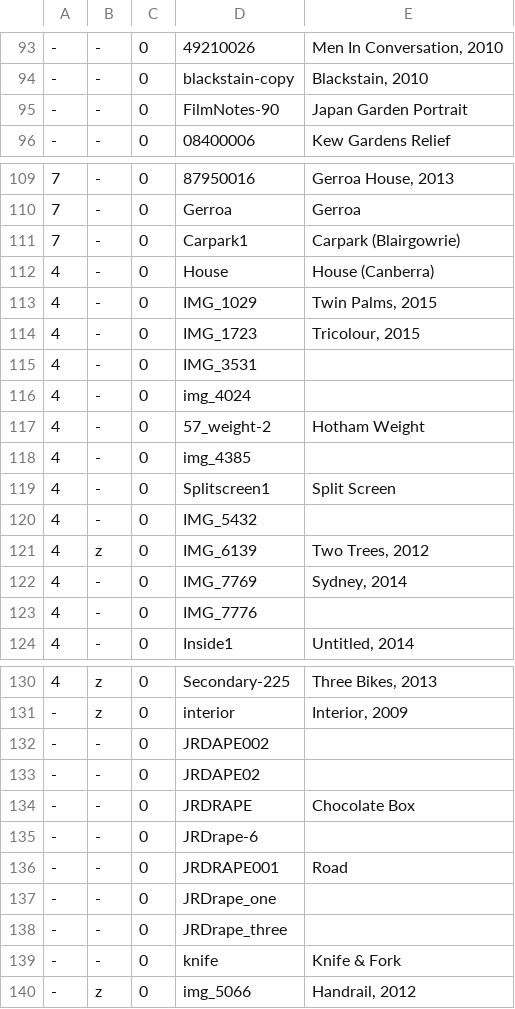
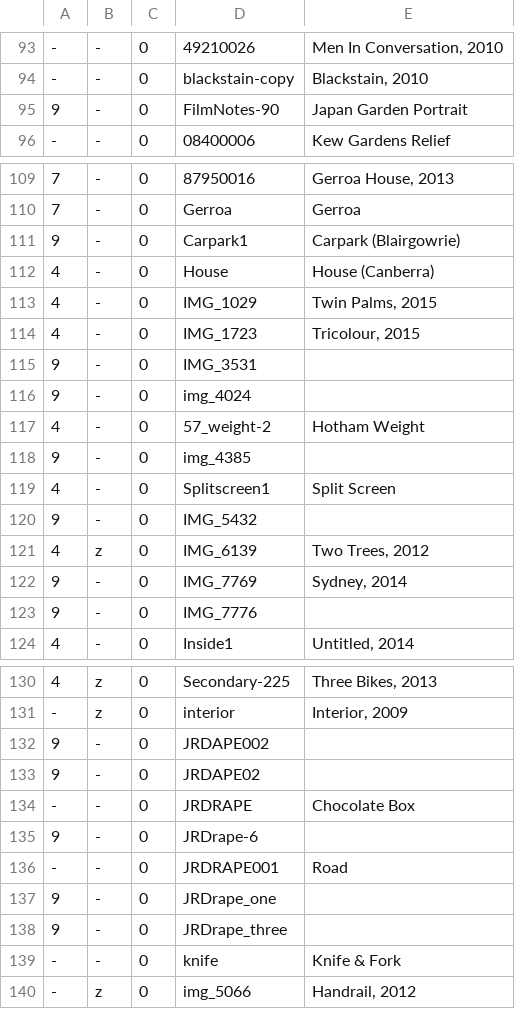
Before and after one commit to jeremydrape/www-jrd, a CSV file: data/csv/images.csv, drawn as a sheet; only a part is shown, gaps mark what is left out; the diff covers the shown part only; the diff names each change by its address in the sheet, - before the commit and + after, or states it on an @@ line.

Commit message:
2021-10-13T04:49:29

```diff
--- a/data/csv/images.csv
+++ b/data/csv/images.csv
-A95: -
+A95: 9
-A111: 7
+A111: 9
-A115:A116: 4
+A115:A116: 9
-A118: 4
+A118: 9
-A120: 4
+A120: 9
-A122:A123: 4
+A122:A123: 9
-A132:A133: -
+A132:A133: 9
-A135: -
+A135: 9
-A137:A138: -
+A137:A138: 9
```
Also changed, not shown: 1 edited cell elsewhere in this file.
